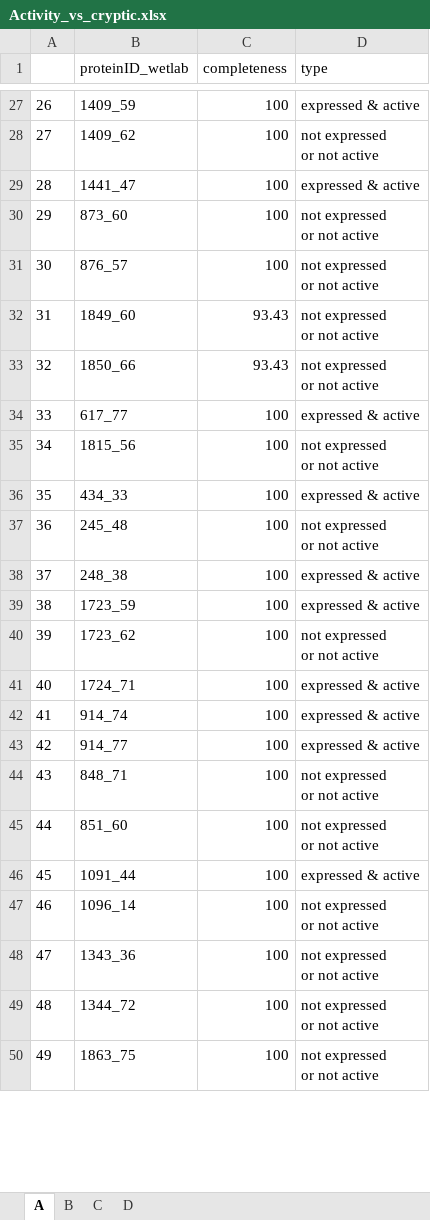
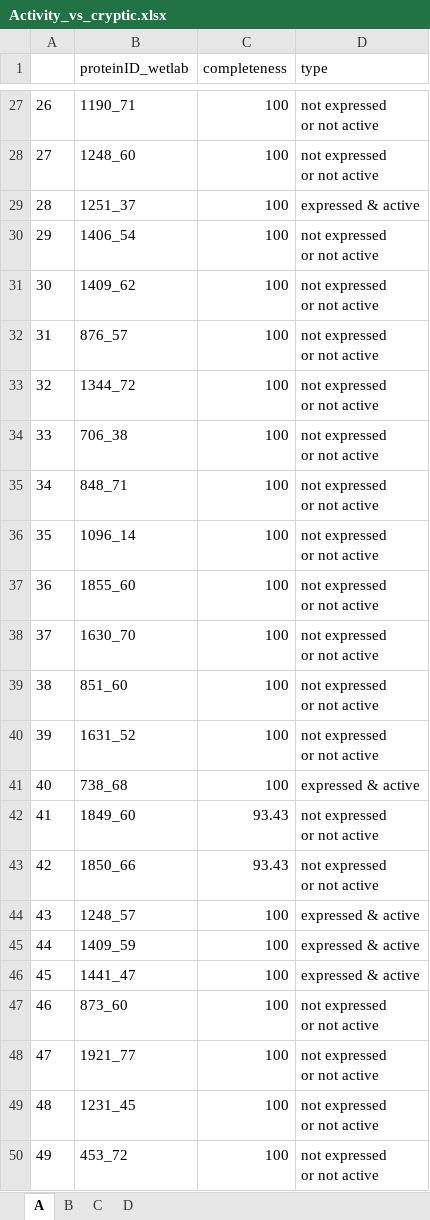
Before and after one commit to rmostowy/klebs-gwas-figs, an Excel workbook: scripts/other/cryptic/Activity_vs_cryptic.xlsx, sheet A, drawn as a sheet; only a part is shown, gaps mark what is left out; values as stored, in another font and other column widths than the file's, no borders; ↵ is a line break in a cell; the diff covers the shown part only; the diff names each change by its address in the sheet, - before the commit and + after, or states it on an @@ line.

```diff
--- a/scripts/other/cryptic/Activity_vs_cryptic.xlsx (sheet A)
+++ b/scripts/other/cryptic/Activity_vs_cryptic.xlsx (sheet A)
-B27 (proteinID_wetlab): 1409_59
+B27 (proteinID_wetlab): 1190_71
-D27 (type): expressed & active
+D27 (type): not expressed ↵ or not active
-B28 (proteinID_wetlab): 1409_62
+B28 (proteinID_wetlab): 1248_60
-B29 (proteinID_wetlab): 1441_47
+B29 (proteinID_wetlab): 1251_37
-B30 (proteinID_wetlab): 873_60
+B30 (proteinID_wetlab): 1406_54
-B31 (proteinID_wetlab): 876_57
+B31 (proteinID_wetlab): 1409_62
-B32 (proteinID_wetlab): 1849_60
+B32 (proteinID_wetlab): 876_57
-C32:C33 (completeness): 93.43
+C32:C33 (completeness): 100
-B33 (proteinID_wetlab): 1850_66
+B33 (proteinID_wetlab): 1344_72
-B34 (proteinID_wetlab): 617_77
+B34 (proteinID_wetlab): 706_38
-D34 (type): expressed & active
+D34 (type): not expressed ↵ or not active
-B35 (proteinID_wetlab): 1815_56
+B35 (proteinID_wetlab): 848_71
-B36 (proteinID_wetlab): 434_33
+B36 (proteinID_wetlab): 1096_14
-D36 (type): expressed & active
+D36 (type): not expressed ↵ or not active
-B37 (proteinID_wetlab): 245_48
+B37 (proteinID_wetlab): 1855_60
-B38 (proteinID_wetlab): 248_38
+B38 (proteinID_wetlab): 1630_70
-D38:D39 (type): expressed & active
+D38:D39 (type): not expressed ↵ or not active
-B39 (proteinID_wetlab): 1723_59
+B39 (proteinID_wetlab): 851_60
-B40 (proteinID_wetlab): 1723_62
+B40 (proteinID_wetlab): 1631_52
-B41 (proteinID_wetlab): 1724_71
+B41 (proteinID_wetlab): 738_68
-B42 (proteinID_wetlab): 914_74
+B42 (proteinID_wetlab): 1849_60
-C42:C43 (completeness): 100
+C42:C43 (completeness): 93.43
-D42:D43 (type): expressed & active
+D42:D43 (type): not expressed ↵ or not active
-B43 (proteinID_wetlab): 914_77
+B43 (proteinID_wetlab): 1850_66
-B44 (proteinID_wetlab): 848_71
+B44 (proteinID_wetlab): 1248_57
-D44:D45 (type): not expressed ↵ or not active
+D44:D45 (type): expressed & active
-B45 (proteinID_wetlab): 851_60
+B45 (proteinID_wetlab): 1409_59
-B46 (proteinID_wetlab): 1091_44
+B46 (proteinID_wetlab): 1441_47
-B47 (proteinID_wetlab): 1096_14
+B47 (proteinID_wetlab): 873_60
-B48 (proteinID_wetlab): 1343_36
+B48 (proteinID_wetlab): 1921_77
-B49 (proteinID_wetlab): 1344_72
+B49 (proteinID_wetlab): 1231_45
-B50 (proteinID_wetlab): 1863_75
+B50 (proteinID_wetlab): 453_72
```
Also changed, not shown: 37 edited cells elsewhere in this sheet, sheet C, 3 other files.
